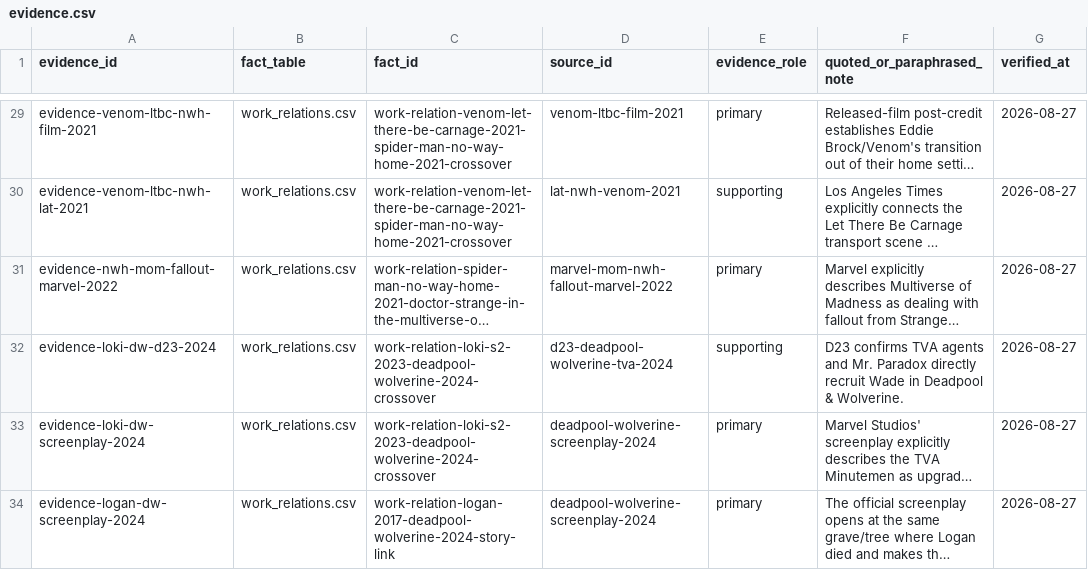
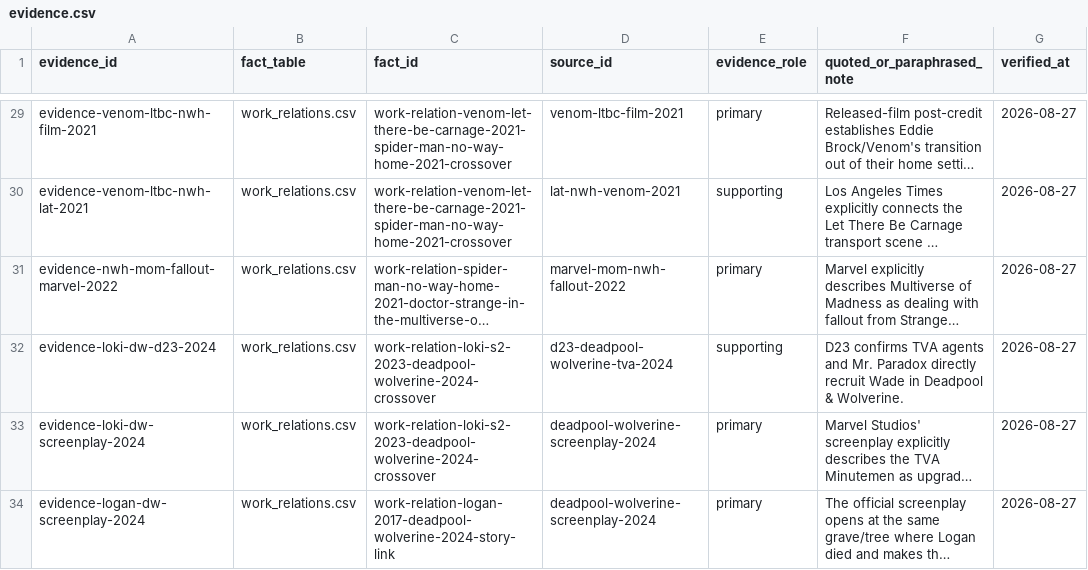
Before and after one commit to kamochama/marvel-flowchart-jp, a CSV file: data/library/evidence.csv, drawn as a sheet; only a part is shown, gaps mark what is left out; long unchanged cells end in …; the diff names each change by its address in the sheet, - before the commit and + after, or states it on an @@ line.

Commit message:
fix: restore NWH Multiverse of Madness evidence source id

```diff
--- a/data/library/evidence.csv
+++ b/data/library/evidence.csv
-D31 (source_id): marvel-mom-nwh-fallout-marvel-2022
+D31 (source_id): marvel-mom-nwh-fallout-2022
```
